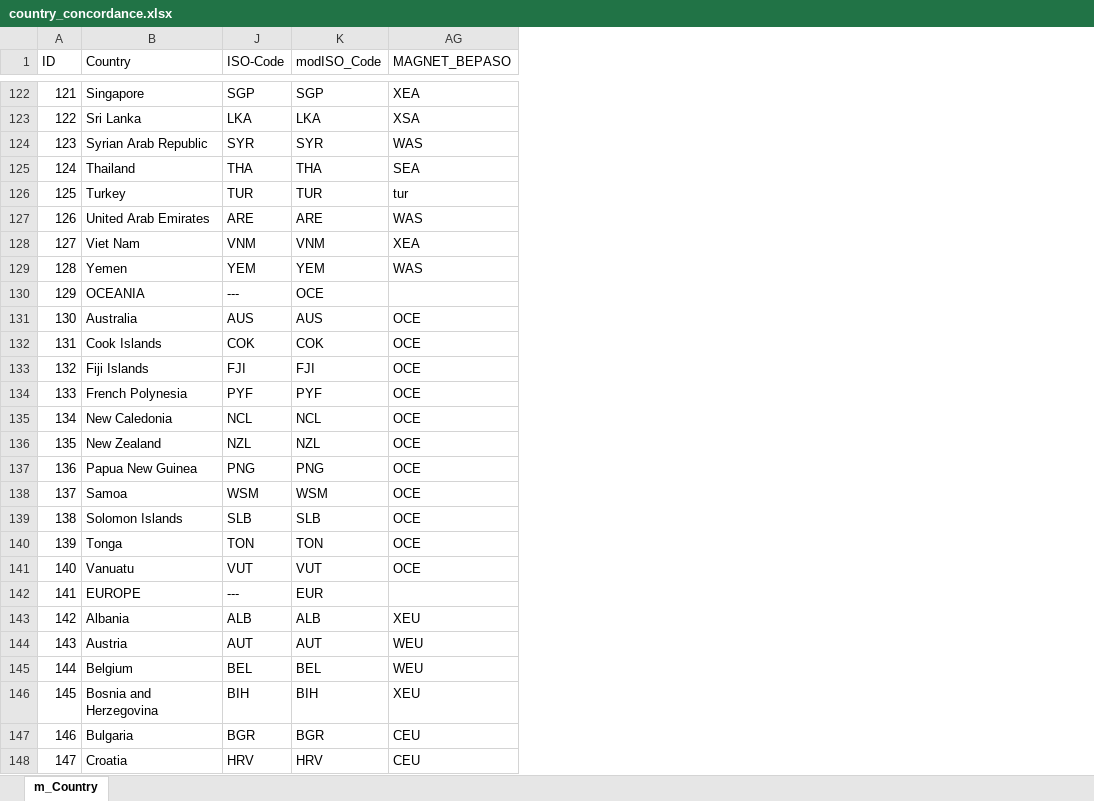
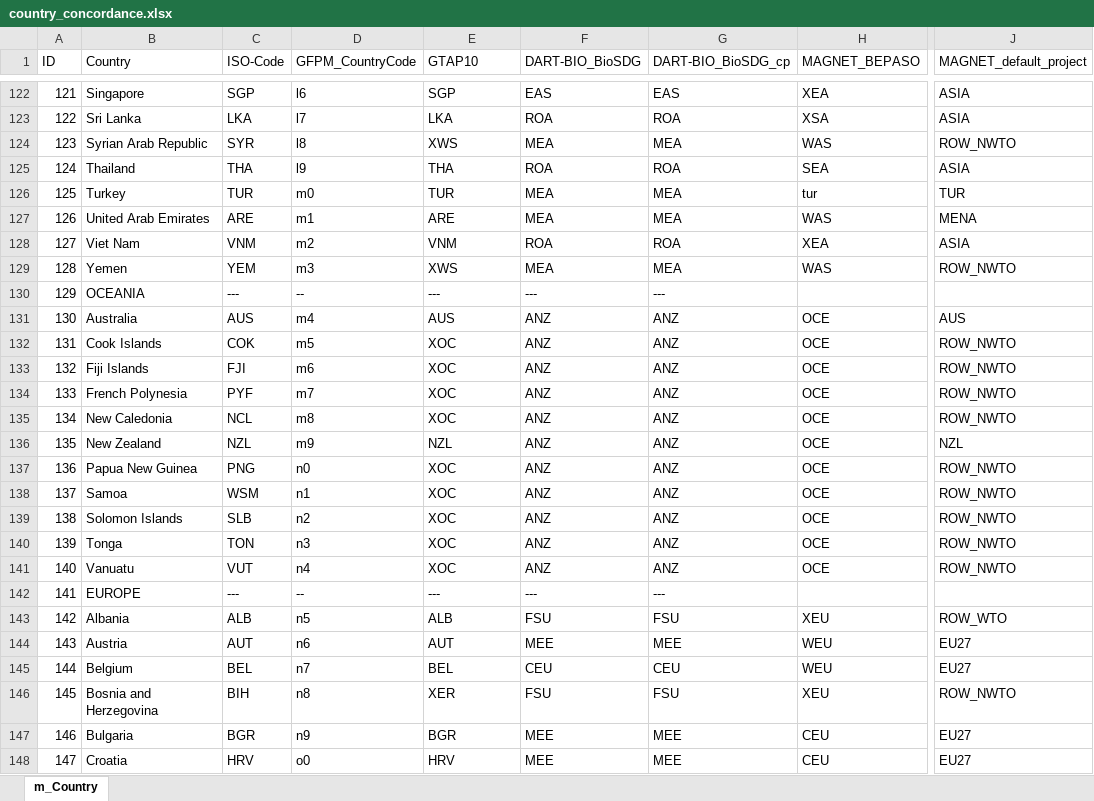
Before and after one commit to TI-Forest-Sector-Modelling/TiMBA_Link, an Excel workbook: linking_pipeline/data/input/supportive_data/country_concordance.xlsx, sheet m_Country, drawn as a sheet; only a part is shown, gaps mark what is left out; values as stored, in another font and other column widths than the file's, no borders; addresses are those after the commit; the diff covers the shown part only; the diff names each change by its address in the sheet, - before the commit and + after, or states it on an @@ line.

Commit message:
Update country_concordance

```diff
--- a/linking_pipeline/data/input/supportive_data/country_concordance.xlsx (sheet m_Country)
+++ b/linking_pipeline/data/input/supportive_data/country_concordance.xlsx (sheet m_Country)
@@ column D (GFPM_CountryCode) unhidden, rows 122-148: l6 | l7 | l8 | l9 | m0 | m1 | m2 | m3 | -- | m4 | m5 | m6 | m7 | m8 | m9 | n0 | n1 | n2 | n3 | n4 | -- | n5 | n6 | n7 | n8 | n9 | o0 @@
@@ column F (DART-BIO_BioSDG) unhidden, rows 122-148: EAS | ROA | MEA | ROA | MEA | MEA | ROA | MEA | --- | ANZ | ANZ | ANZ | ANZ | ANZ | ANZ | ANZ | ANZ | ANZ | ANZ | ANZ | --- | FSU | MEE | CEU | FSU | MEE | MEE @@
@@ column G (DART-BIO_BioSDG_cp) unhidden, rows 122-148: EAS | ROA | MEA | ROA | MEA | MEA | ROA | MEA | --- | ANZ | ANZ | ANZ | ANZ | ANZ | ANZ | ANZ | ANZ | ANZ | ANZ | ANZ | --- | FSU | MEE | CEU | FSU | MEE | MEE @@
+column J (MAGNET_default_project), rows 122-148: ASIA | ASIA | ROW_NWTO | ASIA | TUR | MENA | ASIA | ROW_NWTO |  | AUS | ROW_NWTO | ROW_NWTO | ROW_NWTO | ROW_NWTO | NZL | ROW_NWTO | ROW_NWTO | ROW_NWTO | ROW_NWTO | ROW_NWTO |  | ROW_WTO | EU27 | EU27 | ROW_NWTO | EU27 | EU27
-E1: modISO_Code
+E1: GTAP10
-E124 (GTAP10): SYR
+E124 (GTAP10): XWS
-E129 (GTAP10): YEM
+E129 (GTAP10): XWS
-E130 (GTAP10): OCE
+E130 (GTAP10): ---
-E132 (GTAP10): COK
+E132 (GTAP10): XOC
-E133 (GTAP10): FJI
+E133 (GTAP10): XOC
-E134 (GTAP10): PYF
+E134 (GTAP10): XOC
-E135 (GTAP10): NCL
+E135 (GTAP10): XOC
-E137 (GTAP10): PNG
+E137 (GTAP10): XOC
-E138 (GTAP10): WSM
+E138 (GTAP10): XOC
-E139 (GTAP10): SLB
+E139 (GTAP10): XOC
-E140 (GTAP10): TON
+E140 (GTAP10): XOC
-E141 (GTAP10): VUT
+E141 (GTAP10): XOC
-E142 (GTAP10): EUR
+E142 (GTAP10): ---
-E146 (GTAP10): BIH
+E146 (GTAP10): XER
```
Also changed, not shown: 62 edited cells elsewhere in this sheet, hidden cells.
